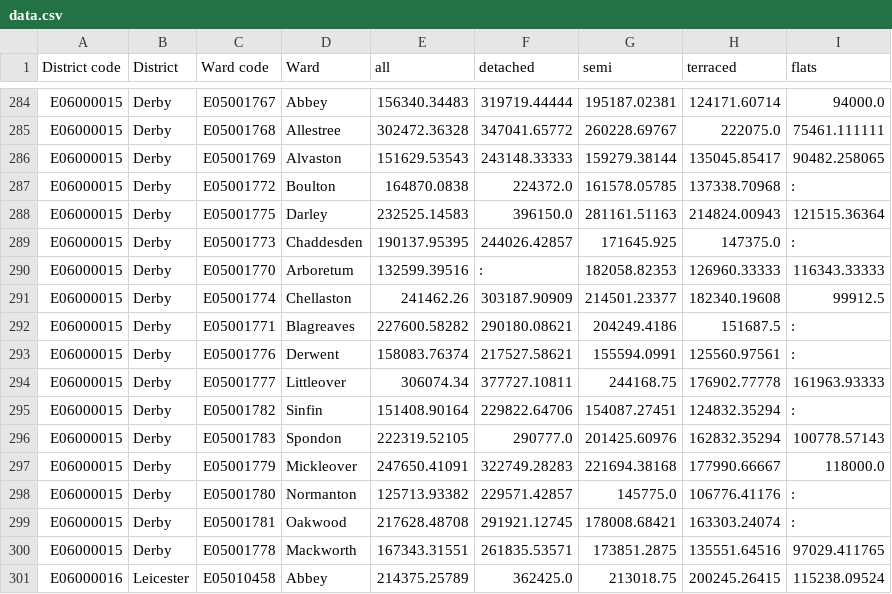
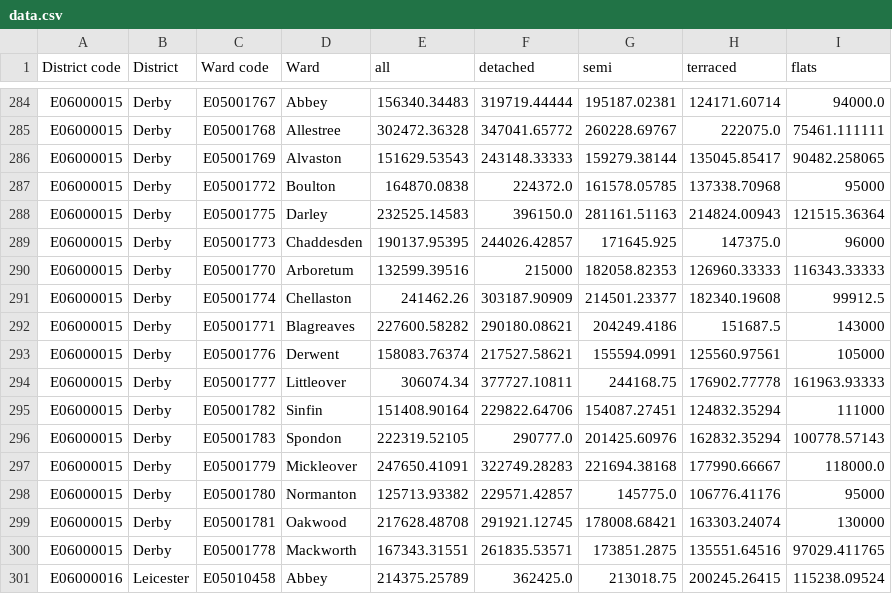
Before and after one commit to edgorman/Property-Fundamentals, a CSV file: data/external/mean_price_per_ward/yearendingjune2022/data.csv, drawn as a sheet; only a part is shown, gaps mark what is left out.

```diff
--- a/data/external/mean_price_per_ward/yearendingjune2022/data.csv
+++ b/data/external/mean_price_per_ward/yearendingjune2022/data.csv
@@ -286,15 +286,15 @@ E06000015,Derby,E05001768,Allestree,302472.36328,347041.65772,260228.69767,22207
 E06000015,Derby,E05001769,Alvaston,151629.53543,243148.33333,159279.38144,135045.85417,90482.258065
-E06000015,Derby,E05001772,Boulton,164870.0838,224372.0,161578.05785,137338.70968,:
+E06000015,Derby,E05001772,Boulton,164870.0838,224372.0,161578.05785,137338.70968,95000
 E06000015,Derby,E05001775,Darley,232525.14583,396150.0,281161.51163,214824.00943,121515.36364
-E06000015,Derby,E05001773,Chaddesden,190137.95395,244026.42857,171645.925,147375.0,:
-E06000015,Derby,E05001770,Arboretum,132599.39516,:,182058.82353,126960.33333,116343.33333
+E06000015,Derby,E05001773,Chaddesden,190137.95395,244026.42857,171645.925,147375.0,96000
+E06000015,Derby,E05001770,Arboretum,132599.39516,215000,182058.82353,126960.33333,116343.33333
 E06000015,Derby,E05001774,Chellaston,241462.26,303187.90909,214501.23377,182340.19608,99912.5
-E06000015,Derby,E05001771,Blagreaves,227600.58282,290180.08621,204249.4186,151687.5,:
-E06000015,Derby,E05001776,Derwent,158083.76374,217527.58621,155594.0991,125560.97561,:
+E06000015,Derby,E05001771,Blagreaves,227600.58282,290180.08621,204249.4186,151687.5,143000
+E06000015,Derby,E05001776,Derwent,158083.76374,217527.58621,155594.0991,125560.97561,105000
 E06000015,Derby,E05001777,Littleover,306074.34,377727.10811,244168.75,176902.77778,161963.93333
-E06000015,Derby,E05001782,Sinfin,151408.90164,229822.64706,154087.27451,124832.35294,:
+E06000015,Derby,E05001782,Sinfin,151408.90164,229822.64706,154087.27451,124832.35294,111000
 E06000015,Derby,E05001783,Spondon,222319.52105,290777.0,201425.60976,162832.35294,100778.57143
 E06000015,Derby,E05001779,Mickleover,247650.41091,322749.28283,221694.38168,177990.66667,118000.0
-E06000015,Derby,E05001780,Normanton,125713.93382,229571.42857,145775.0,106776.41176,:
-E06000015,Derby,E05001781,Oakwood,217628.48708,291921.12745,178008.68421,163303.24074,:
+E06000015,Derby,E05001780,Normanton,125713.93382,229571.42857,145775.0,106776.41176,95000
+E06000015,Derby,E05001781,Oakwood,217628.48708,291921.12745,178008.68421,163303.24074,130000
 E06000015,Derby,E05001778,Mackworth,167343.31551,261835.53571,173851.2875,135551.64516,97029.411765
```
Also changed, not shown: 3 other files.
